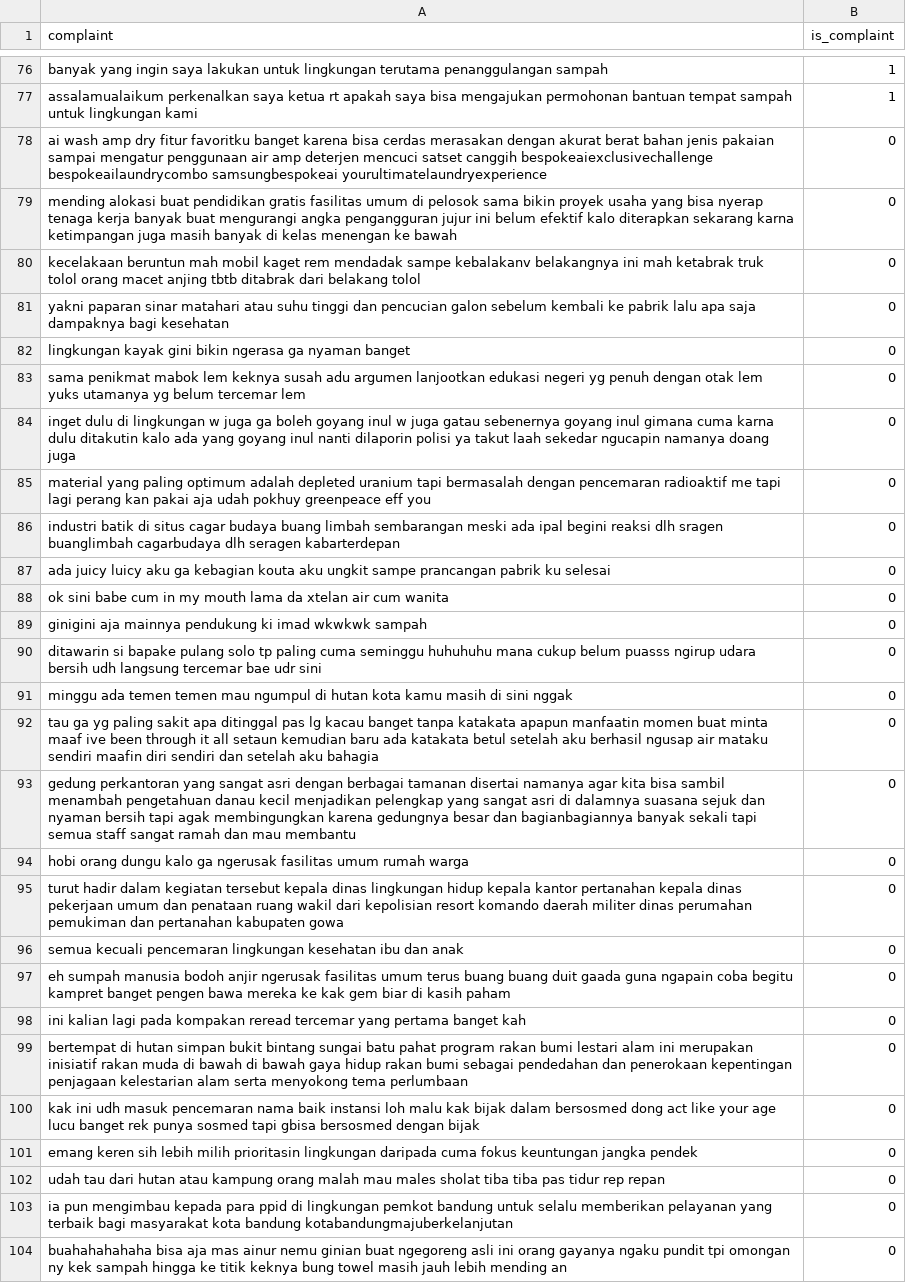
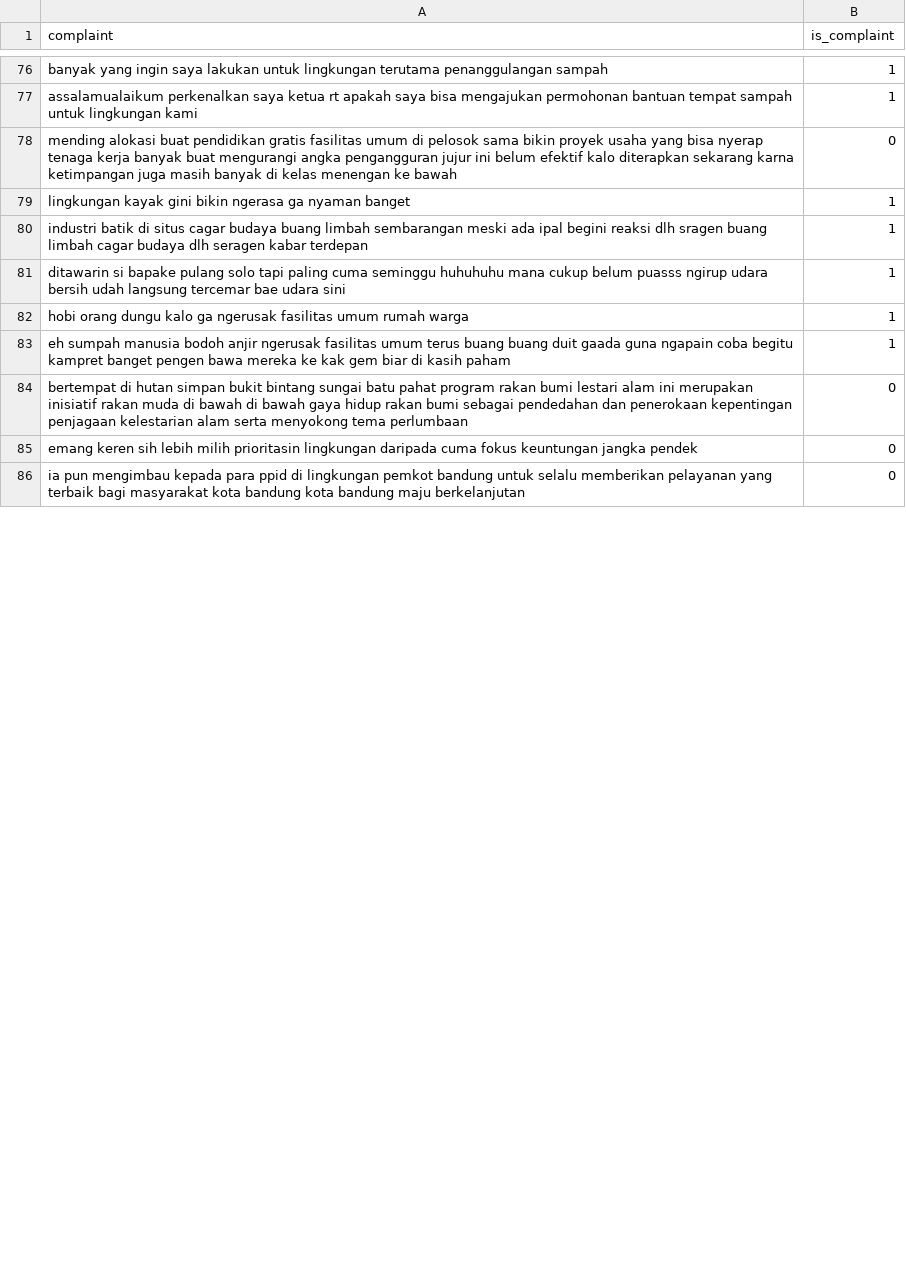
Before and after one commit to Gedor-Team/Gedor, a CSV file: ml/scraper/spam_training_data.csv, drawn as a sheet; only a part is shown, gaps mark what is left out; the diff covers the shown part only.

Commit message:
Update spam_training_data.csv

```diff
--- a/ml/scraper/spam_training_data.csv
+++ b/ml/scraper/spam_training_data.csv
@@ -77,28 +77,10 @@ banyak yang ingin saya lakukan untuk lingkungan terutama penanggulangan sampah,1
 assalamualaikum perkenalkan saya ketua rt apakah saya bisa mengajukan permohonan bantuan tempat sampah untuk lingkungan kami,1
-ai wash amp dry fitur favoritku banget karena bisa cerdas merasakan dengan akurat berat bahan jenis pakaian sampai mengatur penggunaan air amp deterjen mencuci satset canggih bespokeaiexclusivechallenge bespokeailaundrycombo samsungbespokeai yourultimatelaundryexperience,0
 mending alokasi buat pendidikan gratis fasilitas umum di pelosok sama bikin proyek usaha yang bisa nyerap tenaga kerja banyak buat mengurangi angka pengangguran jujur ini belum efektif kalo diterapkan sekarang karna ketimpangan juga masih banyak di kelas menengan ke bawah,0
-kecelakaan beruntun mah mobil kaget rem mendadak sampe kebalakanv belakangnya ini mah ketabrak truk tolol orang macet anjing tbtb ditabrak dari belakang tolol,0
-yakni paparan sinar matahari atau suhu tinggi dan pencucian galon sebelum kembali ke pabrik lalu apa saja dampaknya bagi kesehatan,0
-lingkungan kayak gini bikin ngerasa ga nyaman banget,0
-sama penikmat mabok lem keknya susah adu argumen lanjootkan edukasi negeri yg penuh dengan otak lem yuks utamanya yg belum tercemar lem,0
-inget dulu di lingkungan w juga ga boleh goyang inul w juga gatau sebenernya goyang inul gimana cuma karna dulu ditakutin kalo ada yang goyang inul nanti dilaporin polisi ya takut laah sekedar ngucapin namanya doang juga,0
-material yang paling optimum adalah depleted uranium tapi bermasalah dengan pencemaran radioaktif me tapi lagi perang kan pakai aja udah pokhuy greenpeace eff you,0
-industri batik di situs cagar budaya buang limbah sembarangan meski ada ipal begini reaksi dlh sragen buanglimbah cagarbudaya dlh seragen kabarterdepan,0
-ada juicy luicy aku ga kebagian kouta aku ungkit sampe prancangan pabrik ku selesai,0
-ok sini babe cum in my mouth lama da xtelan air cum wanita,0
-ginigini aja mainnya pendukung ki imad wkwkwk sampah,0
-ditawarin si bapake pulang solo tp paling cuma seminggu huhuhuhu mana cukup belum puasss ngirup udara bersih udh langsung tercemar bae udr sini,0
-minggu ada temen temen mau ngumpul di hutan kota kamu masih di sini nggak,0
-tau ga yg paling sakit apa ditinggal pas lg kacau banget tanpa katakata apapun manfaatin momen buat minta maaf ive been through it all setaun kemudian baru ada katakata betul setelah aku berhasil ngusap air mataku sendiri maafin diri sendiri dan setelah aku bahagia,0
-gedung perkantoran yang sangat asri dengan berbagai tamanan disertai namanya agar kita bisa sambil menambah pengetahuan danau kecil menjadikan pelengkap yang sangat asri di dalamnya suasana sejuk dan nyaman bersih tapi agak membingungkan karena gedungnya besar dan bagianbagiannya banyak sekali tapi semua staff sangat ramah dan mau membantu,0
-hobi orang dungu kalo ga ngerusak fasilitas umum rumah warga,0
-turut hadir dalam kegiatan tersebut kepala dinas lingkungan hidup kepala kantor pertanahan kepala dinas pekerjaan umum dan penataan ruang wakil dari kepolisian resort komando daerah militer dinas perumahan pemukiman dan pertanahan kabupaten gowa,0
-semua kecuali pencemaran lingkungan kesehatan ibu dan anak,0
-eh sumpah manusia bodoh anjir ngerusak fasilitas umum terus buang buang duit gaada guna ngapain coba begitu kampret banget pengen bawa mereka ke kak gem biar di kasih paham,0
-ini kalian lagi pada kompakan reread tercemar yang pertama banget kah,0
+lingkungan kayak gini bikin ngerasa ga nyaman banget,1
+industri batik di situs cagar budaya buang limbah sembarangan meski ada ipal begini reaksi dlh sragen buang limbah cagar budaya dlh seragen kabar terdepan,1
+ditawarin si bapake pulang solo tapi paling cuma seminggu huhuhuhu mana cukup belum puasss ngirup udara bersih udah langsung tercemar bae udara sini,1
+hobi orang dungu kalo ga ngerusak fasilitas umum rumah warga,1
+eh sumpah manusia bodoh anjir ngerusak fasilitas umum terus buang buang duit gaada guna ngapain coba begitu kampret banget pengen bawa mereka ke kak gem biar di kasih paham,1
 bertempat di hutan simpan bukit bintang sungai batu pahat program rakan bumi lestari alam ini merupakan inisiatif rakan muda di bawah di bawah gaya hidup rakan bumi sebagai pendedahan dan penerokaan kepentingan penjagaan kelestarian alam serta menyokong tema perlumbaan,0
-kak ini udh masuk pencemaran nama baik instansi loh malu kak bijak dalam bersosmed dong act like your age lucu banget rek punya sosmed tapi gbisa bersosmed dengan bijak,0
 emang keren sih lebih milih prioritasin lingkungan daripada cuma fokus keuntungan jangka pendek,0
-udah tau dari hutan atau kampung orang malah mau males sholat tiba tiba pas tidur rep repan,0
-ia pun mengimbau kepada para ppid di lingkungan pemkot bandung untuk selalu memberikan pelayanan yang terbaik bagi masyarakat kota bandung kotabandungmajuberkelanjutan,0
-buahahahahaha bisa aja mas ainur nemu ginian buat ngegoreng asli ini orang gayanya ngaku pundit tpi omongan ny kek sampah hingga ke titik keknya bung towel masih jauh lebih mending an,0
+ia pun mengimbau kepada para ppid di lingkungan pemkot bandung untuk selalu memberikan pelayanan yang terbaik bagi masyarakat kota bandung kota bandung maju berkelanjutan,0
```
Also changed, not shown: 1 added row, 16 removed rows and 6 edited cells elsewhere in this file.
